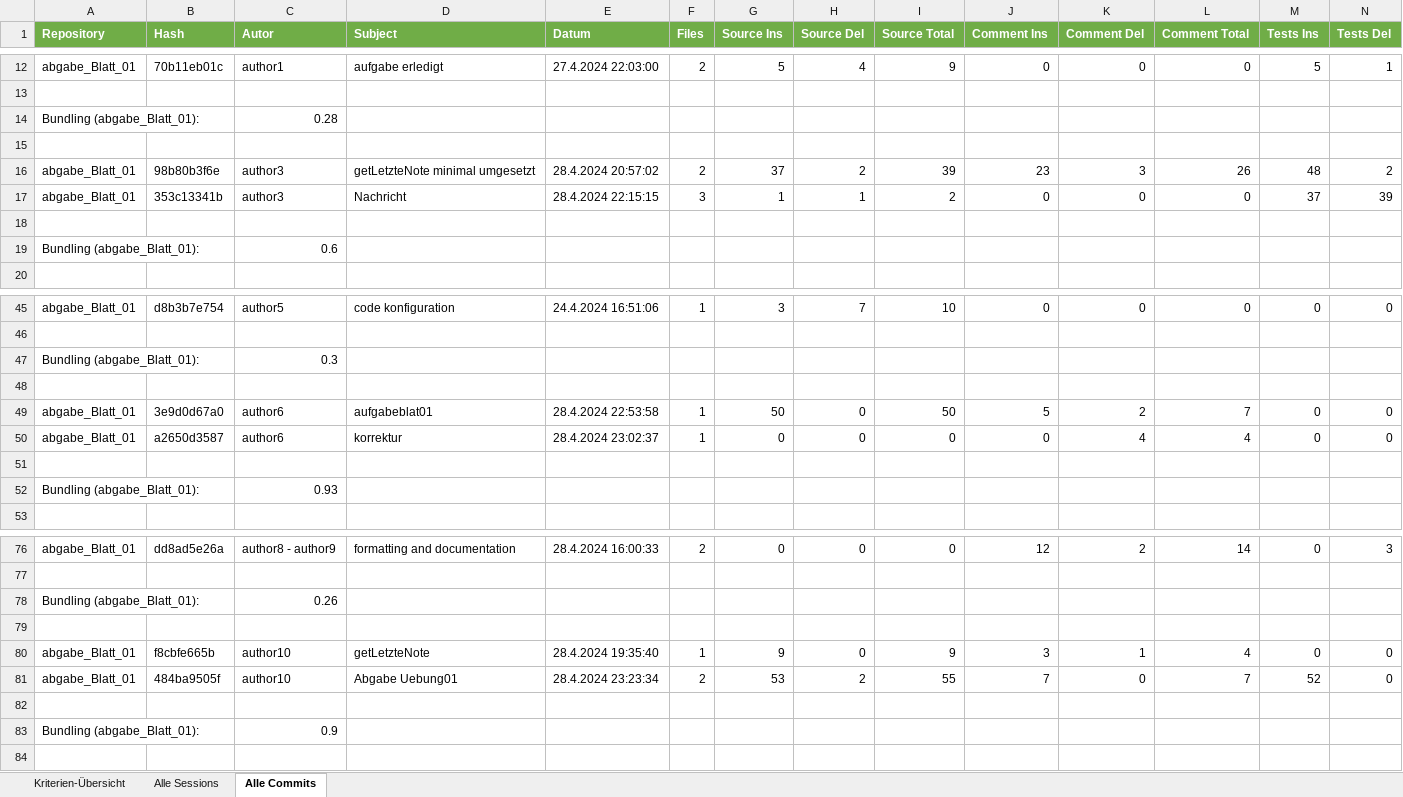
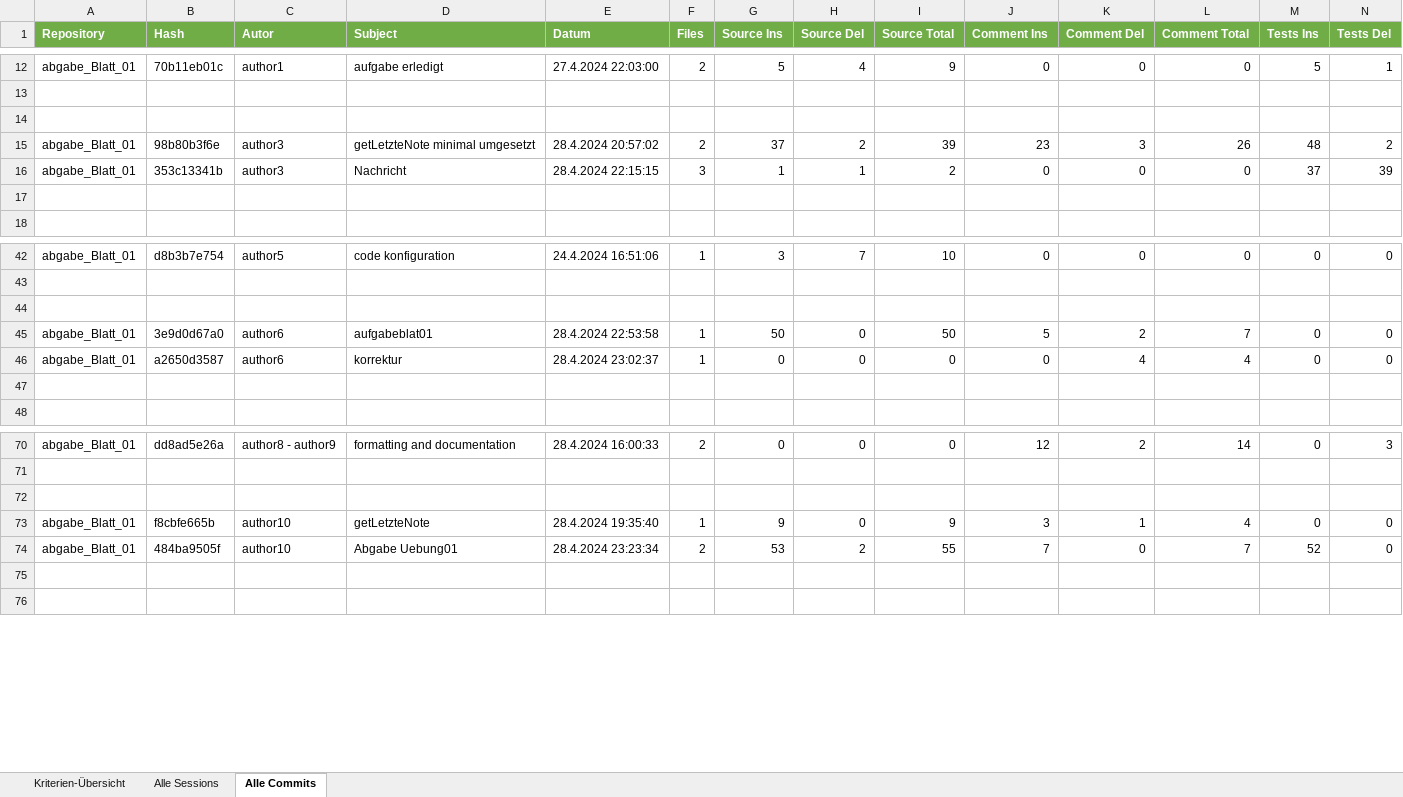
Before and after one commit to DmitriyRiffel/gitlog_analysis, an Excel workbook: analysis_sample1.xlsx, sheet Alle Commits, drawn as a sheet; only a part is shown, gaps mark what is left out; values as stored, in another font and other column widths than the file's, no borders; rows hold the shown columns only; the diff covers the shown part only; the diff names each change by its address in the sheet, - before the commit and + after, or states it on an @@ line.

```diff
--- a/analysis_sample1.xlsx (sheet Alle Commits)
+++ b/analysis_sample1.xlsx (sheet Alle Commits)
-row 14: Bundling (abgabe_Blatt_01): |  | 0.28
-row 19: Bundling (abgabe_Blatt_01): |  | 0.6
-row 47: Bundling (abgabe_Blatt_01): |  | 0.3
-row 52: Bundling (abgabe_Blatt_01): |  | 0.93
-row 78: Bundling (abgabe_Blatt_01): |  | 0.26
-row 83: Bundling (abgabe_Blatt_01): |  | 0.9
```
Also changed, not shown: 36 removed rows elsewhere in this sheet, sheet Kriterien-Übersicht, analysis_sample2.xlsx, analysis_sample3.xlsx, 6 other files.
